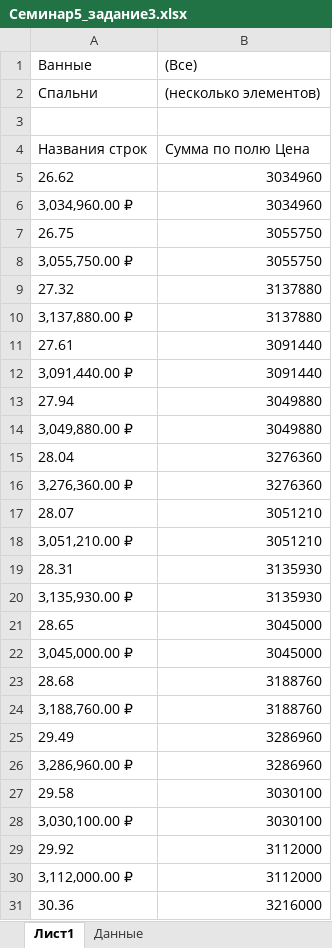
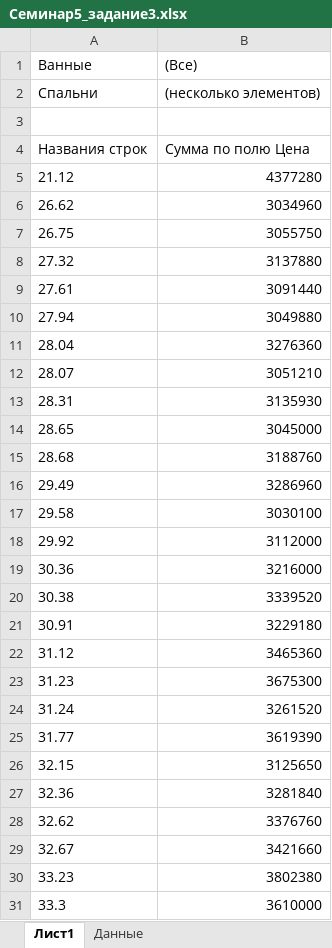
Before and after one commit to DmitriySutyagin/Excel, an Excel workbook: DZ_5/Семинар5_задание3.xlsx, sheet Лист1, drawn as a sheet; only a part is shown; the shorter side is filled out with more unchanged rows; values as stored, in another font and other column widths than the file's, no borders; removed rows and columns are numbered as before the commit, all else as after; the diff covers the shown part only; the diff names each change by its address in the sheet, - before the commit and + after, or states it on an @@ line.

Commit message:
Доработка второй задачи

```diff
--- a/DZ_5/Семинар5_задание3.xlsx (sheet Лист1)
+++ b/DZ_5/Семинар5_задание3.xlsx (sheet Лист1)
+row 5: 21.12 | 4377280
-row 6: 3,034,960.00 ₽ | 3034960
-row 8: 3,055,750.00 ₽ | 3055750
-row 10: 3,137,880.00 ₽ | 3137880
-row 12: 3,091,440.00 ₽ | 3091440
-row 14: 3,049,880.00 ₽ | 3049880
-row 16: 3,276,360.00 ₽ | 3276360
-row 18: 3,051,210.00 ₽ | 3051210
-row 20: 3,135,930.00 ₽ | 3135930
-row 22: 3,045,000.00 ₽ | 3045000
-row 24: 3,188,760.00 ₽ | 3188760
-row 26: 3,286,960.00 ₽ | 3286960
-row 28: 3,030,100.00 ₽ | 3030100
-row 30: 3,112,000.00 ₽ | 3112000
```
Also changed, not shown: 75 removed rows and 1 edited cell elsewhere in this sheet.
